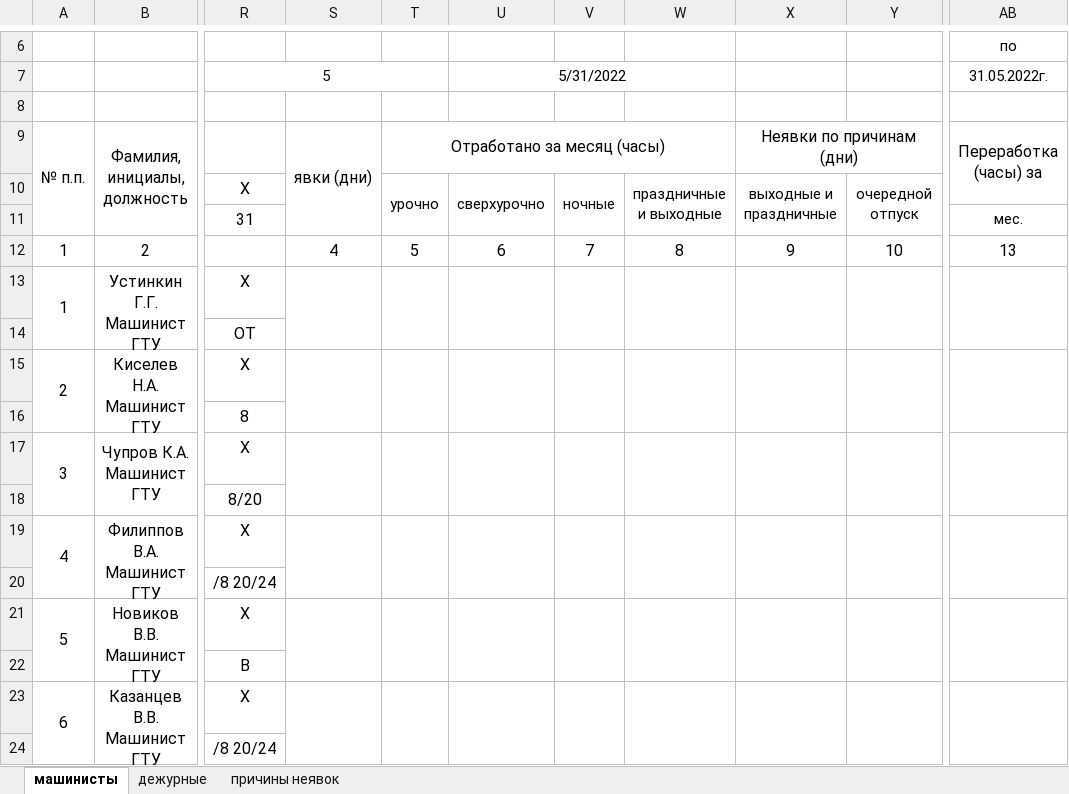
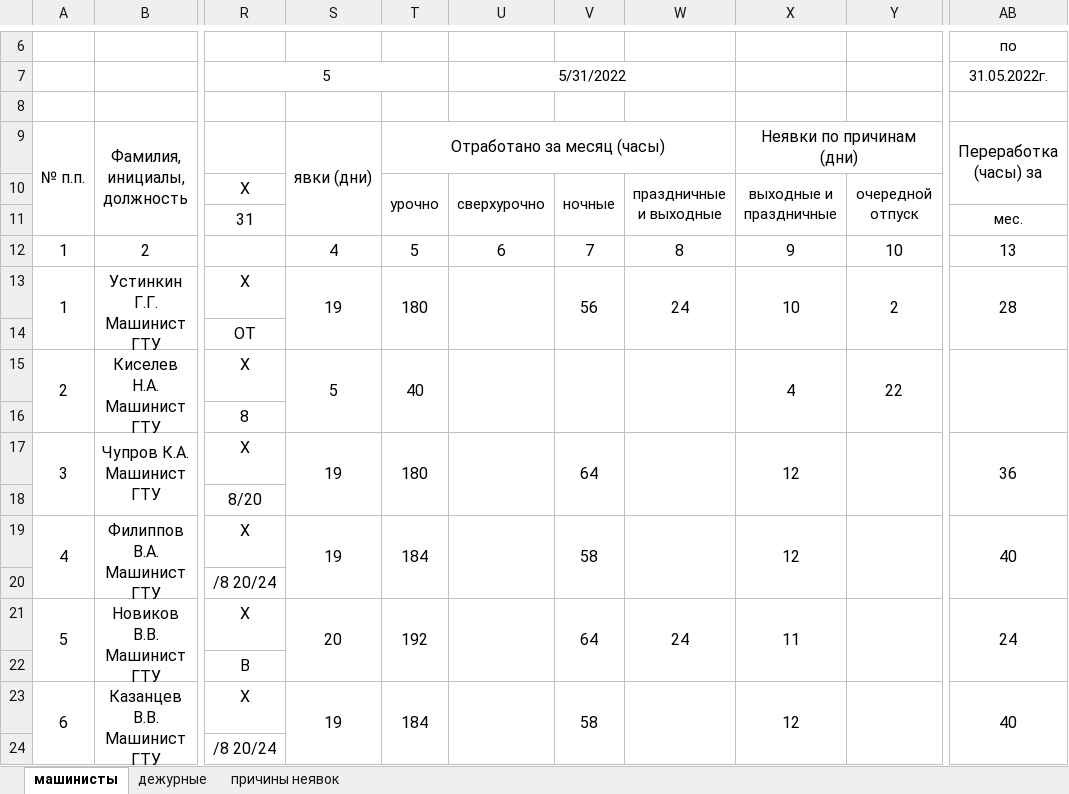
Before and after one commit to MarNikVla/report_card, an Excel workbook: test.xlsx, sheet машинисты, drawn as a sheet; only a part is shown, gaps mark what is left out; values as stored, in another font and other column widths than the file's, no borders; the diff covers the shown part only; the diff names each change by its address in the sheet, - before the commit and + after, or states it on an @@ line.

```diff
--- a/test.xlsx (sheet машинисты)
+++ b/test.xlsx (sheet машинисты)
-S13: (empty)
+S13: 19
-T13: (empty)
+T13: 180
-V13: (empty)
+V13: 56
-W13: (empty)
+W13: 24
-X13: (empty)
+X13: 10
-Y13: (empty)
+Y13: 2
-AB13: (empty)
+AB13: 28
-S15: (empty)
+S15: 5
-T15: (empty)
+T15: 40
-X15: (empty)
+X15: 4
-Y15: (empty)
+Y15: 22
-S17: (empty)
+S17: 19
-T17: (empty)
+T17: 180
-V17: (empty)
+V17: 64
-X17: (empty)
+X17: 12
-AB17: (empty)
+AB17: 36
-S19: (empty)
+S19: 19
-T19: (empty)
+T19: 184
-V19: (empty)
+V19: 58
-X19: (empty)
+X19: 12
-AB19: (empty)
+AB19: 40
-S21: (empty)
+S21: 20
-T21: (empty)
+T21: 192
-V21: (empty)
+V21: 64
-W21: (empty)
+W21: 24
-X21: (empty)
+X21: 11
-AB21: (empty)
+AB21: 24
-S23: (empty)
+S23: 19
-T23: (empty)
+T23: 184
-V23: (empty)
+V23: 58
-X23: (empty)
+X23: 12
-AB23: (empty)
+AB23: 40
```
Also changed, not shown: 33 edited cells elsewhere in this sheet, sheet дежурные, 6 other files.
